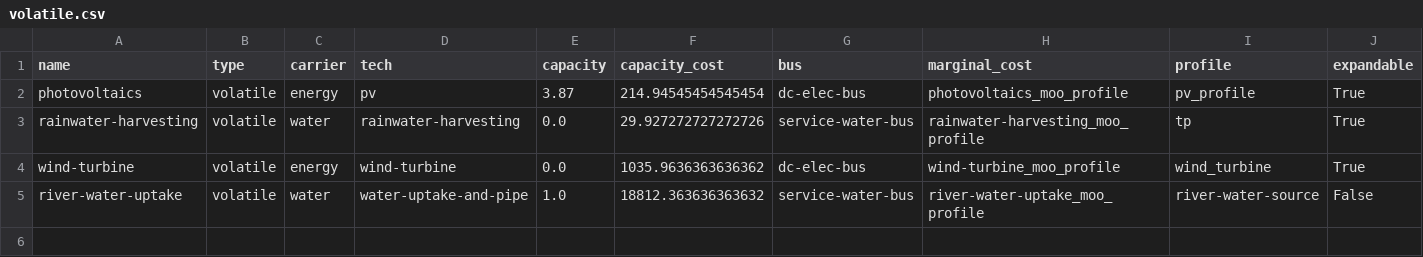
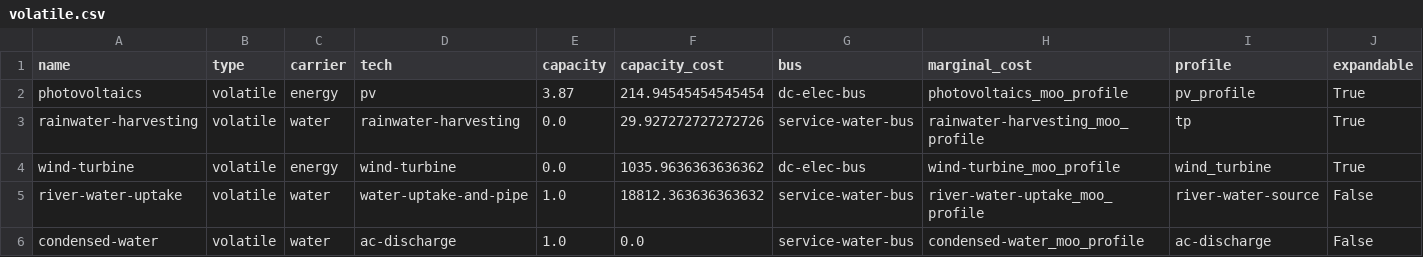
Before and after one commit to rl-institut/WEFEConfigurator, a CSV file: component_library/data/elements/volatile.csv, drawn as a sheet; only a part is shown; rows hold the shown columns only; the diff names each change by its address in the sheet, - before the commit and + after, or states it on an @@ line.

```diff
--- a/component_library/data/elements/volatile.csv
+++ b/component_library/data/elements/volatile.csv
+row 6: condensed-water | volatile | water | ac-discharge | 1.0 | 0.0 | service-water-bus | condensed-water_moo_profile | ac-discharge | False
```
Also changed, not shown: component_library/data/elements/dispatchable.csv, 1 other file.
